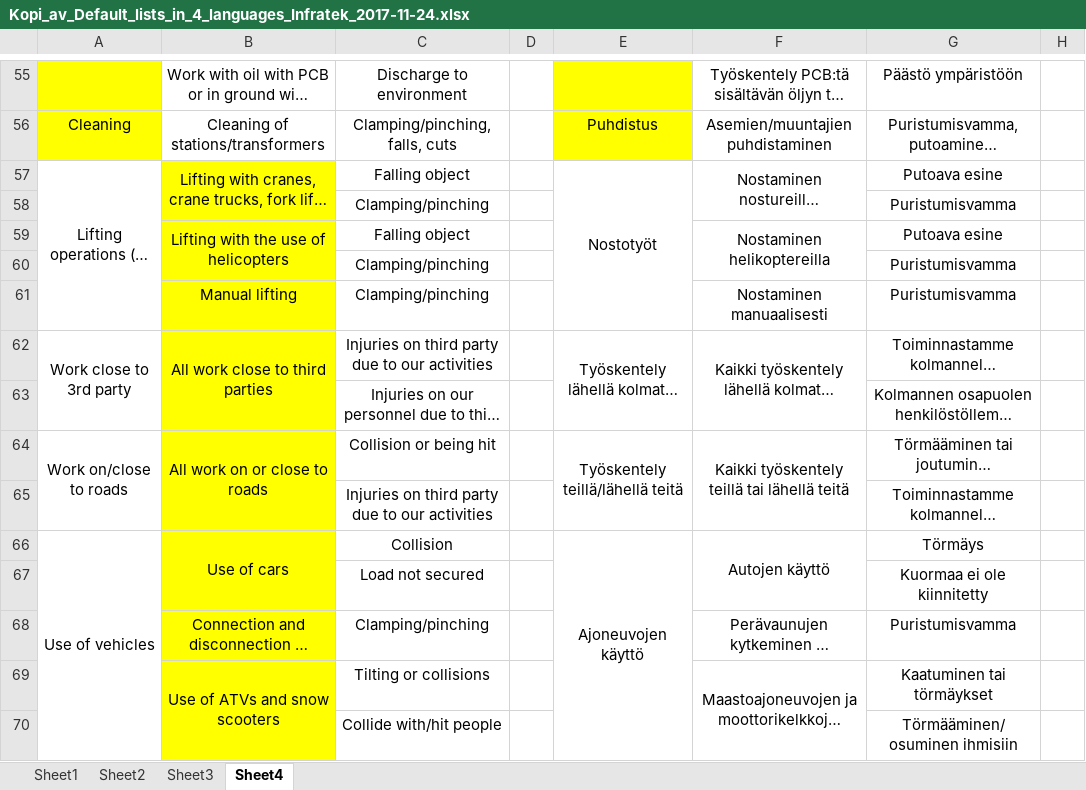
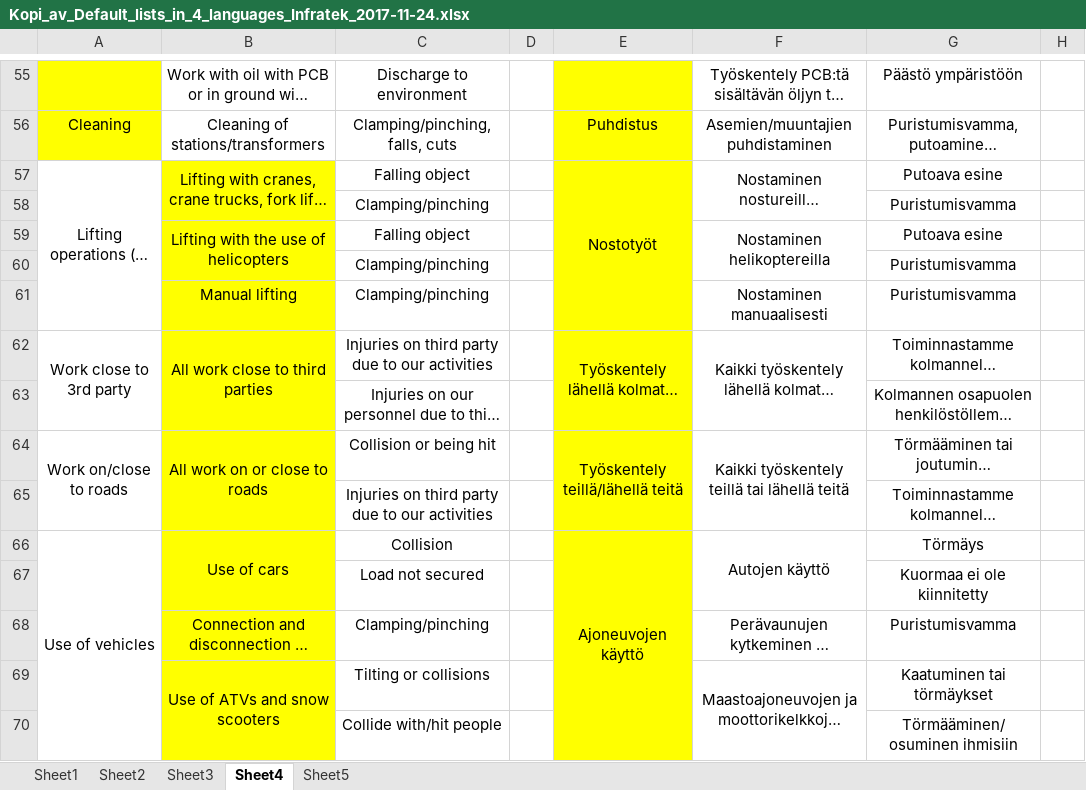
Before and after one commit to Pratik4652/Doc, an Excel workbook: DBA(Digital barrier analysis)/Translation/Provided by client/Kopi_av_Default_lists_in_4_languages_Infratek_2017-11-24.xlsx, sheet Sheet4, drawn as a sheet; only a part is shown, gaps mark what is left out; long unchanged cells end in …; values as stored, in another font and other column widths than the file's, no borders; the diff covers the shown part only; the diff names each change by its address in the sheet, - before the commit and + after, or states it on an @@ line.

```diff
--- a/DBA(Digital barrier analysis)/Translation/Provided by client/Kopi_av_Default_lists_in_4_languages_Infratek_2017-11-24.xlsx (sheet Sheet4)
+++ b/DBA(Digital barrier analysis)/Translation/Provided by client/Kopi_av_Default_lists_in_4_languages_Infratek_2017-11-24.xlsx (sheet Sheet4)
+sheet tab: Sheet5
-E57:E70 fill: none
+E57:E70 fill: #FFFF00
```
Also changed, not shown: cell formats elsewhere in this sheet, DBA(Digital barrier analysis)/TestCase_Import(user and startup).xlsx, 21 other files.
